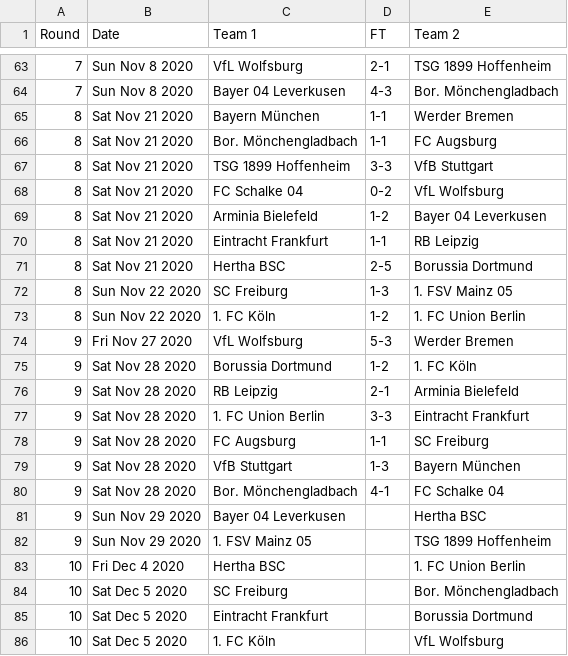
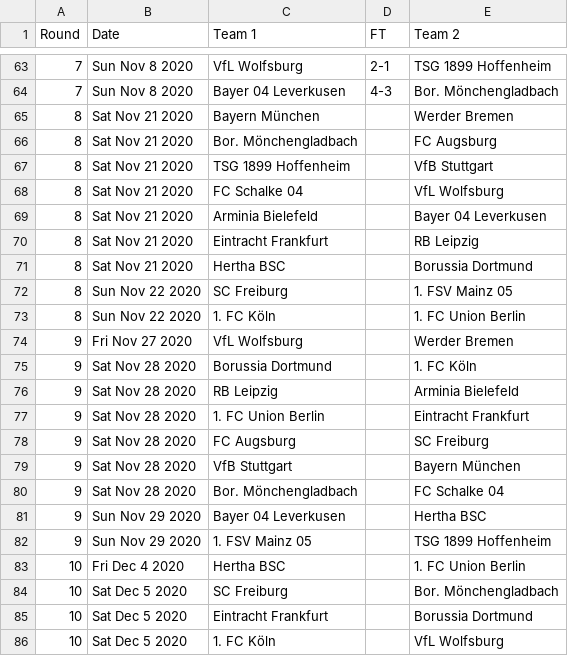
Before and after one commit to footballcsv/deutschland, a CSV file: 2020s/2020-21/de.1.csv, drawn as a sheet; only a part is shown, gaps mark what is left out.

```diff
--- a/2020s/2020-21/de.1.csv
+++ b/2020s/2020-21/de.1.csv
@@ -64,18 +64,18 @@ Round,Date,Team 1,FT,Team 2
 7,Sun Nov 8 2020,Bayer 04 Leverkusen,4-3,Bor. Mönchengladbach
-8,Sat Nov 21 2020,Bayern München,1-1,Werder Bremen
-8,Sat Nov 21 2020,Bor. Mönchengladbach,1-1,FC Augsburg
-8,Sat Nov 21 2020,TSG 1899 Hoffenheim,3-3,VfB Stuttgart
-8,Sat Nov 21 2020,FC Schalke 04,0-2,VfL Wolfsburg
-8,Sat Nov 21 2020,Arminia Bielefeld,1-2,Bayer 04 Leverkusen
-8,Sat Nov 21 2020,Eintracht Frankfurt,1-1,RB Leipzig
-8,Sat Nov 21 2020,Hertha BSC,2-5,Borussia Dortmund
-8,Sun Nov 22 2020,SC Freiburg,1-3,1. FSV Mainz 05
-8,Sun Nov 22 2020,1. FC Köln,1-2,1. FC Union Berlin
-9,Fri Nov 27 2020,VfL Wolfsburg,5-3,Werder Bremen
-9,Sat Nov 28 2020,Borussia Dortmund,1-2,1. FC Köln
-9,Sat Nov 28 2020,RB Leipzig,2-1,Arminia Bielefeld
-9,Sat Nov 28 2020,1. FC Union Berlin,3-3,Eintracht Frankfurt
-9,Sat Nov 28 2020,FC Augsburg,1-1,SC Freiburg
-9,Sat Nov 28 2020,VfB Stuttgart,1-3,Bayern München
-9,Sat Nov 28 2020,Bor. Mönchengladbach,4-1,FC Schalke 04
+8,Sat Nov 21 2020,Bayern München,,Werder Bremen
+8,Sat Nov 21 2020,Bor. Mönchengladbach,,FC Augsburg
+8,Sat Nov 21 2020,TSG 1899 Hoffenheim,,VfB Stuttgart
+8,Sat Nov 21 2020,FC Schalke 04,,VfL Wolfsburg
+8,Sat Nov 21 2020,Arminia Bielefeld,,Bayer 04 Leverkusen
+8,Sat Nov 21 2020,Eintracht Frankfurt,,RB Leipzig
+8,Sat Nov 21 2020,Hertha BSC,,Borussia Dortmund
+8,Sun Nov 22 2020,SC Freiburg,,1. FSV Mainz 05
+8,Sun Nov 22 2020,1. FC Köln,,1. FC Union Berlin
+9,Fri Nov 27 2020,VfL Wolfsburg,,Werder Bremen
+9,Sat Nov 28 2020,Borussia Dortmund,,1. FC Köln
+9,Sat Nov 28 2020,RB Leipzig,,Arminia Bielefeld
+9,Sat Nov 28 2020,1. FC Union Berlin,,Eintracht Frankfurt
+9,Sat Nov 28 2020,FC Augsburg,,SC Freiburg
+9,Sat Nov 28 2020,VfB Stuttgart,,Bayern München
+9,Sat Nov 28 2020,Bor. Mönchengladbach,,FC Schalke 04
 9,Sun Nov 29 2020,Bayer 04 Leverkusen,,Hertha BSC
```
Also changed, not shown: 2020s/2020-21/de.2.csv, 2020s/2020-21/de.3.csv.
